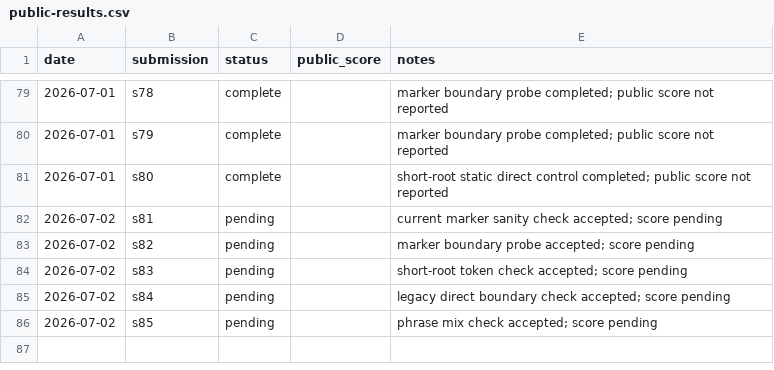
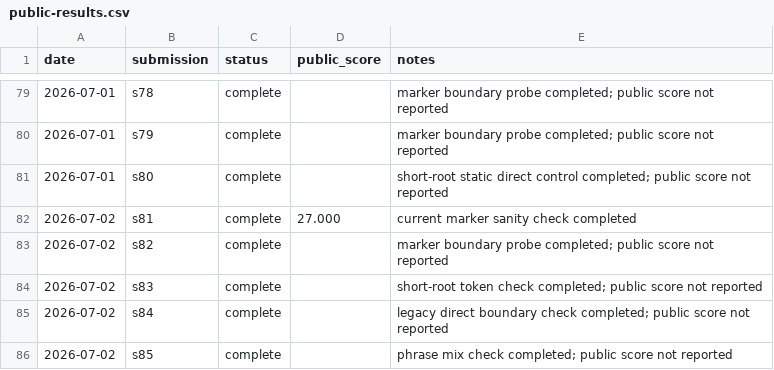
Before and after one commit to Beiciccc/security-eval-experiment-log, a CSV file: results/summary-tables/public-results.csv, drawn as a sheet; only a part is shown, gaps mark what is left out.

```diff
--- a/results/summary-tables/public-results.csv
+++ b/results/summary-tables/public-results.csv
@@ -81,6 +81,6 @@ date,submission,status,public_score,notes
 2026-07-01,s80,complete,,short-root static direct control completed; public score not reported
-2026-07-02,s81,pending,,current marker sanity check accepted; score pending
-2026-07-02,s82,pending,,marker boundary probe accepted; score pending
-2026-07-02,s83,pending,,short-root token check accepted; score pending
-2026-07-02,s84,pending,,legacy direct boundary check accepted; score pending
-2026-07-02,s85,pending,,phrase mix check accepted; score pending
+2026-07-02,s81,complete,27.000,current marker sanity check completed
+2026-07-02,s82,complete,,marker boundary probe completed; public score not reported
+2026-07-02,s83,complete,,short-root token check completed; public score not reported
+2026-07-02,s84,complete,,legacy direct boundary check completed; public score not reported
+2026-07-02,s85,complete,,phrase mix check completed; public score not reported
```
Also changed, not shown: 8 other files.
